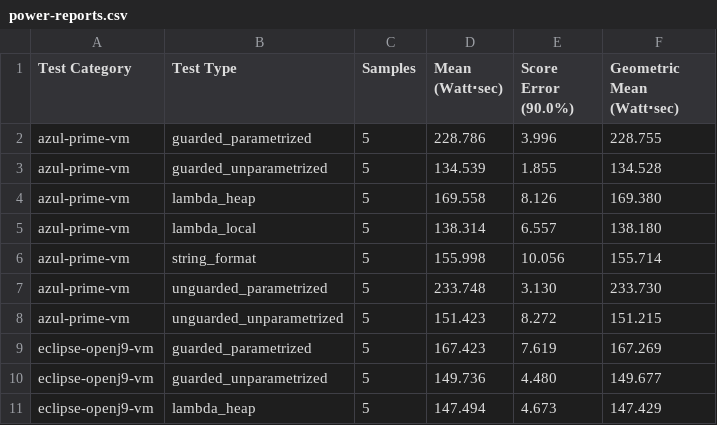
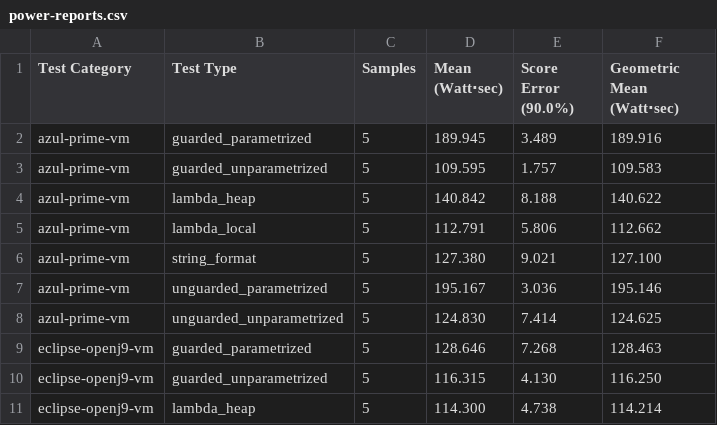
Before and after one commit to ionutbalosin/jvm-energy-consumption, a CSV file: java-samples/results/linux/x86_64/jdk-17/LoggingPatterns/power-consumption/power-reports.csv, drawn as a sheet; only a part is shown; the diff covers the shown part only.

```diff
--- a/java-samples/results/linux/x86_64/jdk-17/LoggingPatterns/power-consumption/power-reports.csv
+++ b/java-samples/results/linux/x86_64/jdk-17/LoggingPatterns/power-consumption/power-reports.csv
@@ -1,11 +1,11 @@
      Test Category;                 Test Type;  Samples;  Mean (Watt⋅sec);  Score Error (90.0%);  Geometric Mean (Watt⋅sec)
-     azul-prime-vm;      guarded_parametrized;        5;          228.786;                3.996;                    228.755
-     azul-prime-vm;    guarded_unparametrized;        5;          134.539;                1.855;                    134.528
-     azul-prime-vm;               lambda_heap;        5;          169.558;                8.126;                    169.380
-     azul-prime-vm;              lambda_local;        5;          138.314;                6.557;                    138.180
-     azul-prime-vm;             string_format;        5;          155.998;               10.056;                    155.714
-     azul-prime-vm;    unguarded_parametrized;        5;          233.748;                3.130;                    233.730
-     azul-prime-vm;  unguarded_unparametrized;        5;          151.423;                8.272;                    151.215
- eclipse-openj9-vm;      guarded_parametrized;        5;          167.423;                7.619;                    167.269
- eclipse-openj9-vm;    guarded_unparametrized;        5;          149.736;                4.480;                    149.677
- eclipse-openj9-vm;               lambda_heap;        5;          147.494;                4.673;                    147.429
+     azul-prime-vm;      guarded_parametrized;        5;          189.945;                3.489;                    189.916
+     azul-prime-vm;    guarded_unparametrized;        5;          109.595;                1.757;                    109.583
+     azul-prime-vm;               lambda_heap;        5;          140.842;                8.188;                    140.622
+     azul-prime-vm;              lambda_local;        5;          112.791;                5.806;                    112.662
+     azul-prime-vm;             string_format;        5;          127.380;                9.021;                    127.100
+     azul-prime-vm;    unguarded_parametrized;        5;          195.167;                3.036;                    195.146
+     azul-prime-vm;  unguarded_unparametrized;        5;          124.830;                7.414;                    124.625
+ eclipse-openj9-vm;      guarded_parametrized;        5;          128.646;                7.268;                    128.463
+ eclipse-openj9-vm;    guarded_unparametrized;        5;          116.315;                4.130;                    116.250
+ eclipse-openj9-vm;               lambda_heap;        5;          114.300;                4.738;                    114.214
```
Also changed, not shown: 96 edited cells elsewhere in this file, baseline-idle-os/results/linux/x86_64/power-consumption/raw-perf-stats.csv, java-samples/results/linux/x86_64/jdk-17/MemoryAccessPatterns/power-consumption/power-reports.csv, 26 other files.
